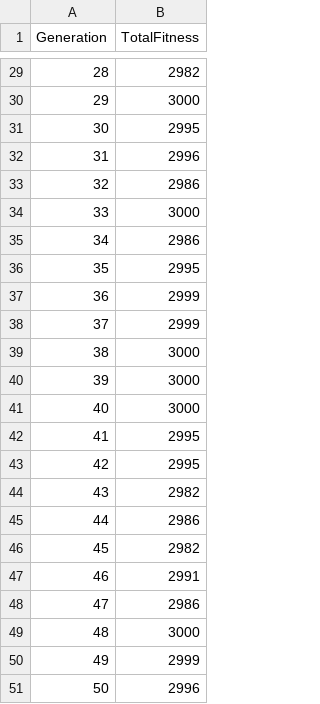
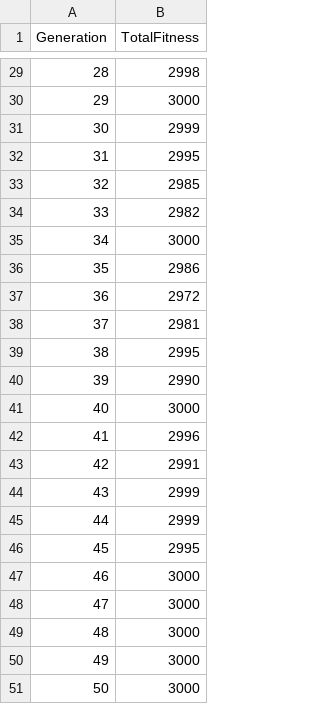
Before and after one commit to rcmdavis/prisoners, a CSV file: fitness_per_generation.csv, drawn as a sheet; only a part is shown, gaps mark what is left out; the diff covers the shown part only.

```diff
--- a/fitness_per_generation.csv
+++ b/fitness_per_generation.csv
@@ -29,23 +29,23 @@ Generation,TotalFitness
-28,2982
+28,2998
 29,3000
-30,2995
-31,2996
-32,2986
-33,3000
-34,2986
-35,2995
-36,2999
-37,2999
-38,3000
-39,3000
+30,2999
+31,2995
+32,2985
+33,2982
+34,3000
+35,2986
+36,2972
+37,2981
+38,2995
+39,2990
 40,3000
-41,2995
-42,2995
-43,2982
-44,2986
-45,2982
-46,2991
-47,2986
+41,2996
+42,2991
+43,2999
+44,2999
+45,2995
+46,3000
+47,3000
 48,3000
-49,2999
-50,2996
+49,3000
+50,3000
```
Also changed, not shown: 21 edited cells elsewhere in this file, 2 other files.
